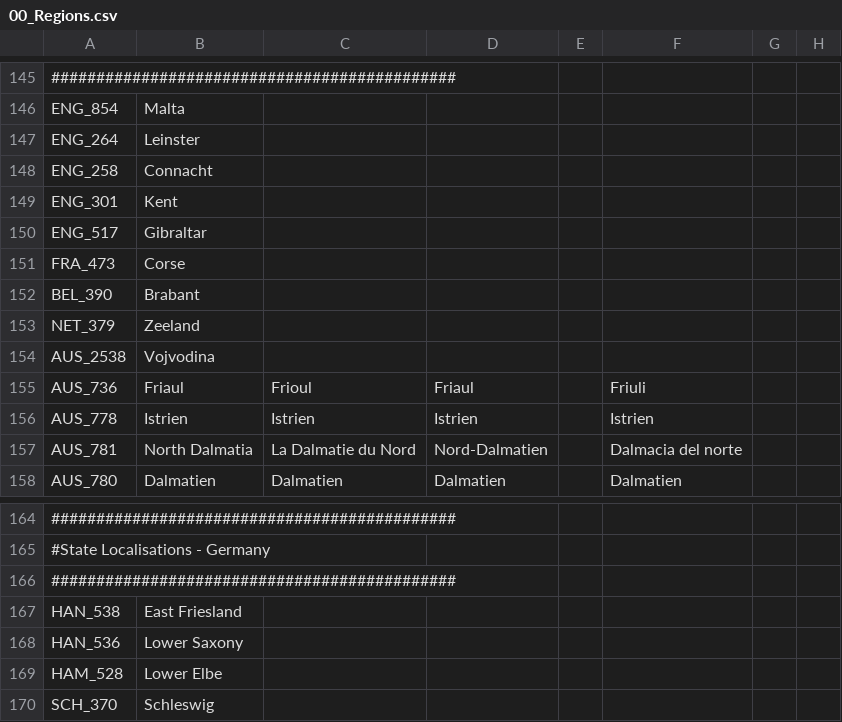
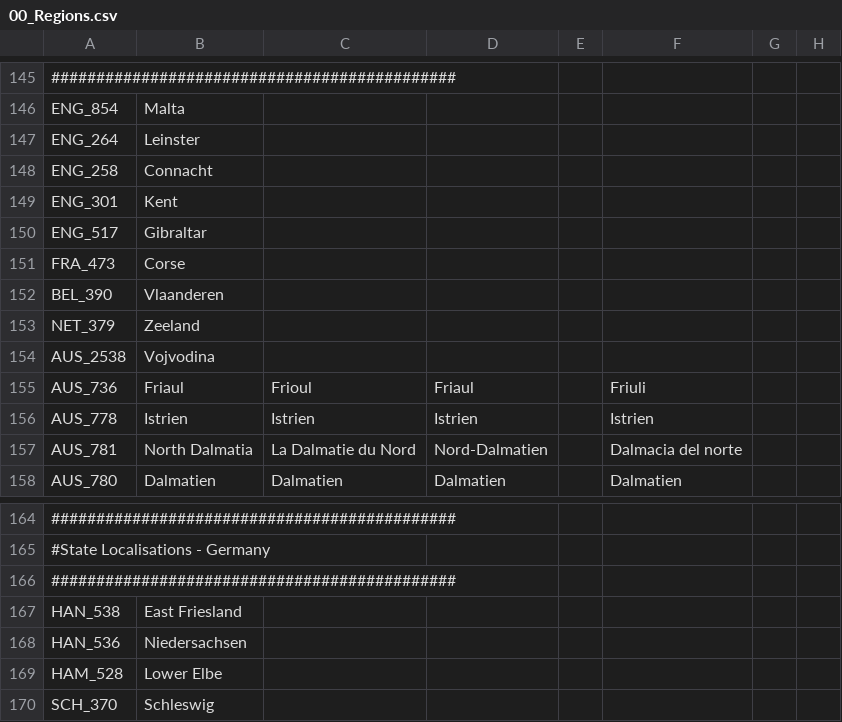
Before and after one commit to Proffan25/IGoR-PRF, a CSV file: localisation/00_Regions.csv, drawn as a sheet; only a part is shown, gaps mark what is left out; the diff names each change by its address in the sheet, - before the commit and + after, or states it on an @@ line.

Commit message:
Loc changes in BEL and GER

```diff
--- a/localisation/00_Regions.csv
+++ b/localisation/00_Regions.csv
-B152: Brabant
+B152: Vlaanderen
-B168: Lower Saxony
+B168: Niedersachsen
```
